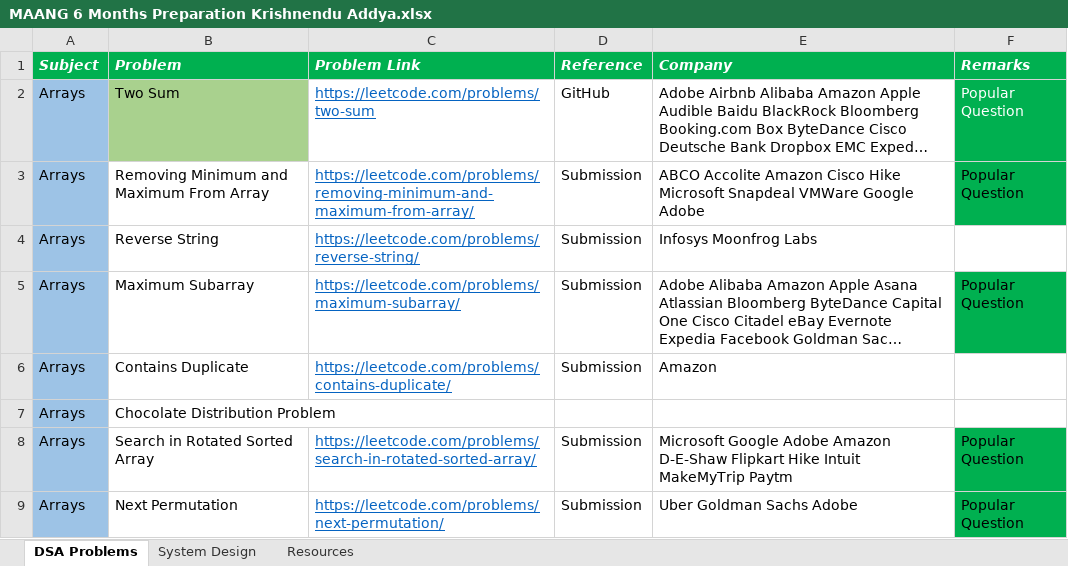
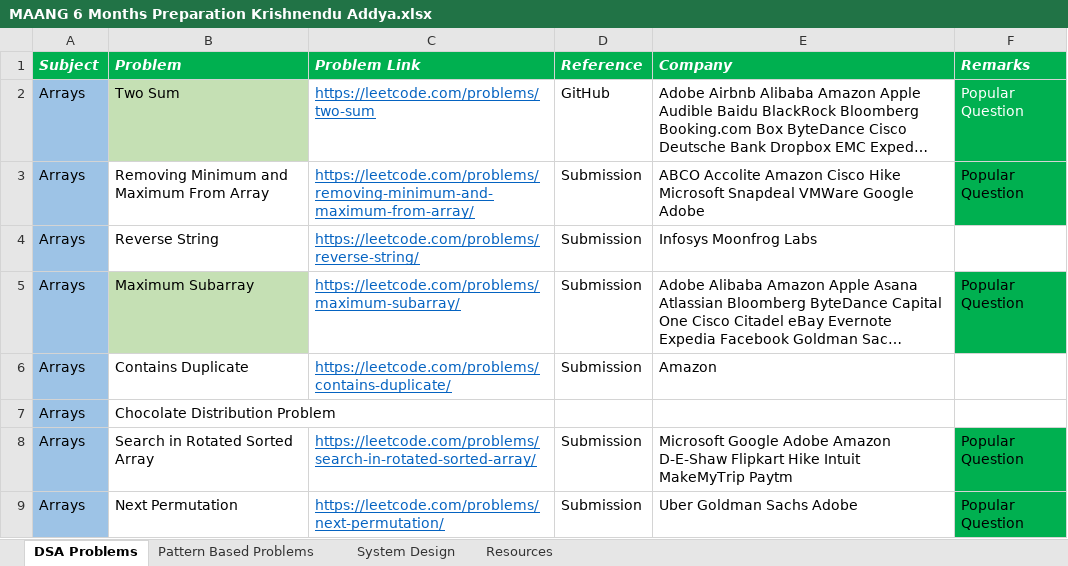
Before and after one commit to KrishnenduAddya/Documents, an Excel workbook: MAANG 6 Months Preparation Krishnendu Addya.xlsx, sheet DSA Problems, drawn as a sheet; only a part is shown; long unchanged cells end in …; values as stored, in another font and other column widths than the file's, no borders; conditional formats not drawn; the diff covers the shown part only; the diff names each change by its address in the sheet, - before the commit and + after, or states it on an @@ line.

```diff
--- a/MAANG 6 Months Preparation Krishnendu Addya.xlsx (sheet DSA Problems)
+++ b/MAANG 6 Months Preparation Krishnendu Addya.xlsx (sheet DSA Problems)
+sheet tab: Pattern Based Problems
-B2 fill: #A9D18E
+B2 fill: #C5E0B4
-B5 fill: none
+B5 fill: #C5E0B4
```
Also changed, not shown: 4 added rows, 1 edited cell and cell formats elsewhere in this sheet.
